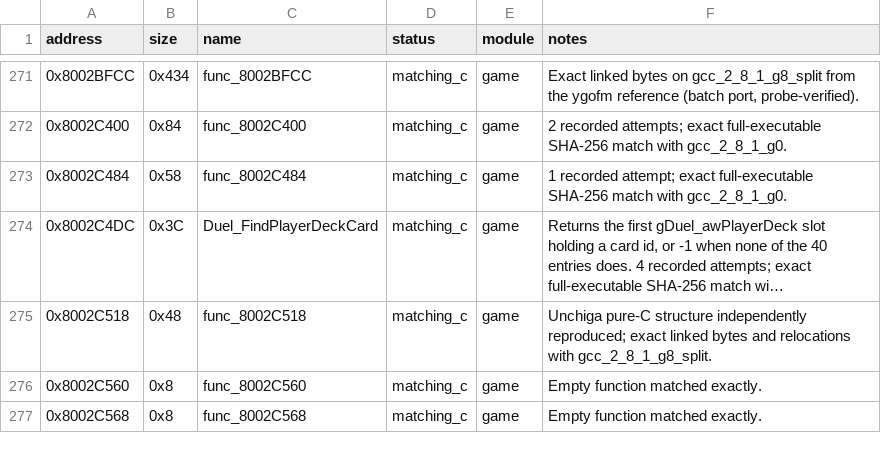
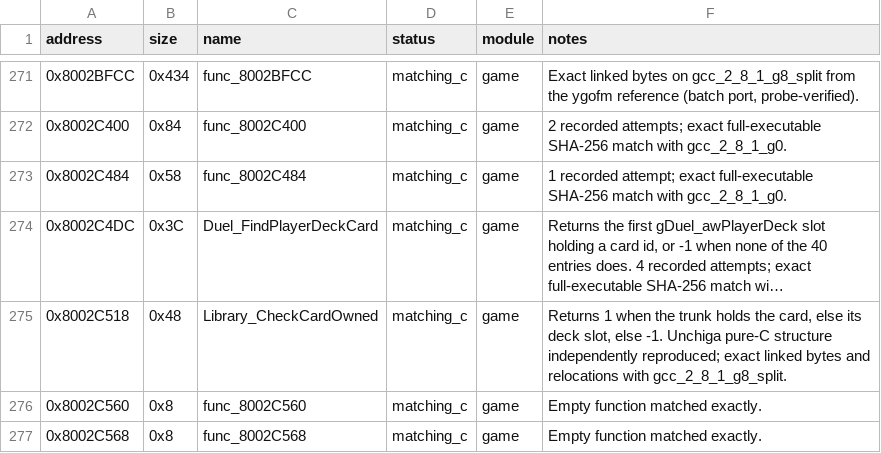
Before and after one commit to Unchiga/DecompRecomp, a CSV file: config/slus_01411/functions.csv, drawn as a sheet; only a part is shown, gaps mark what is left out; long unchanged cells end in …; the diff names each change by its address in the sheet, - before the commit and + after, or states it on an @@ line.

```diff
--- a/config/slus_01411/functions.csv
+++ b/config/slus_01411/functions.csv
-C275 (name): func_8002C518
+C275 (name): Library_CheckCardOwned
-F275 (notes): Unchiga pure-C…
+F275 (notes): Returns 1 when the trunk holds the card, else its deck slot, else -1. Unchiga pure-C…
```
Also changed, not shown: 7 other files.
